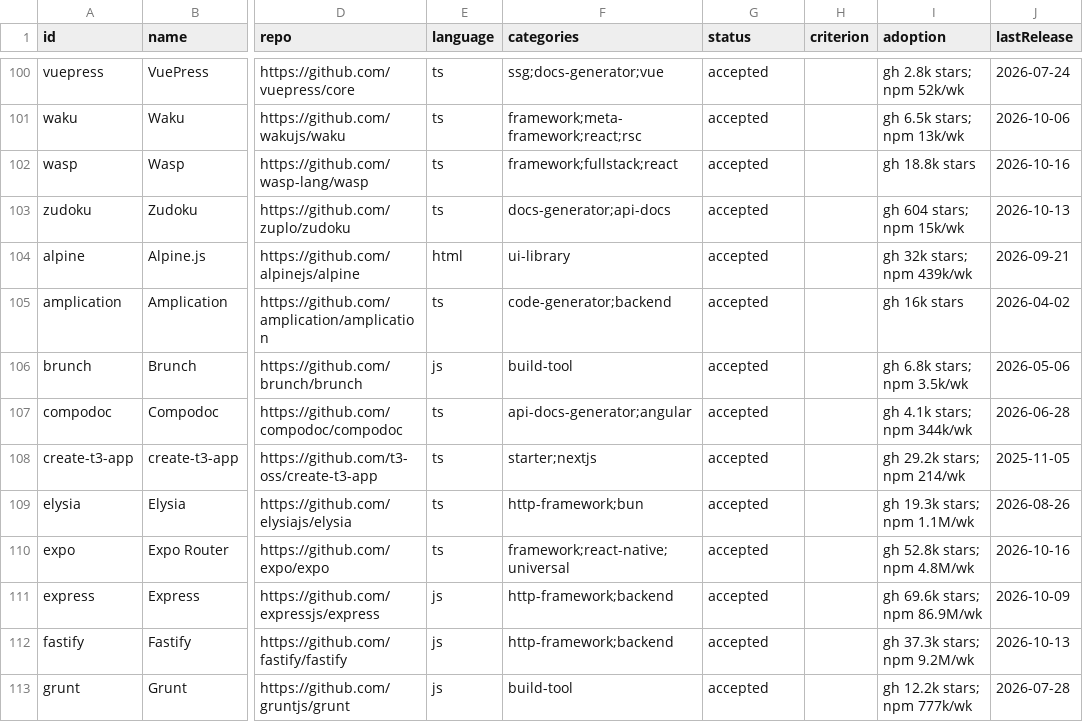
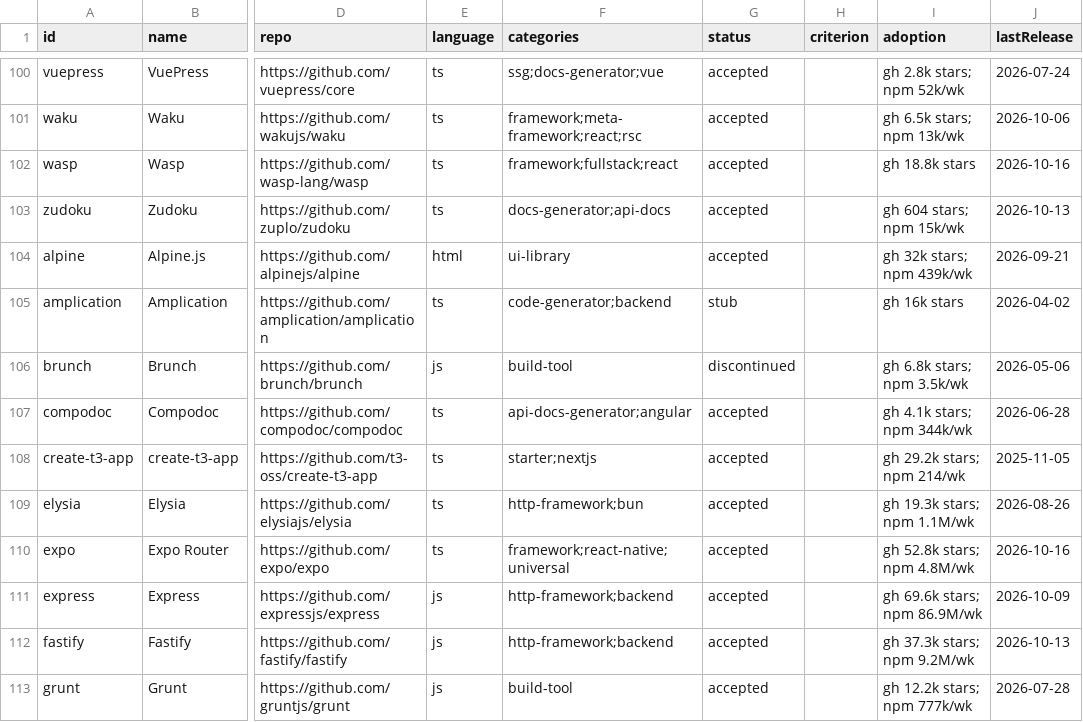
Before and after one commit to fortrabbit/findsoftware, a CSV file: research/candidates-js-framework.csv, drawn as a sheet; only a part is shown, gaps mark what is left out; the diff names each change by its address in the sheet, - before the commit and + after, or states it on an @@ line.

```diff
--- a/research/candidates-js-framework.csv
+++ b/research/candidates-js-framework.csv
-G105 (status): accepted
+G105 (status): stub
-G106 (status): accepted
+G106 (status): discontinued
```
Also changed, not shown: 14 other files.
